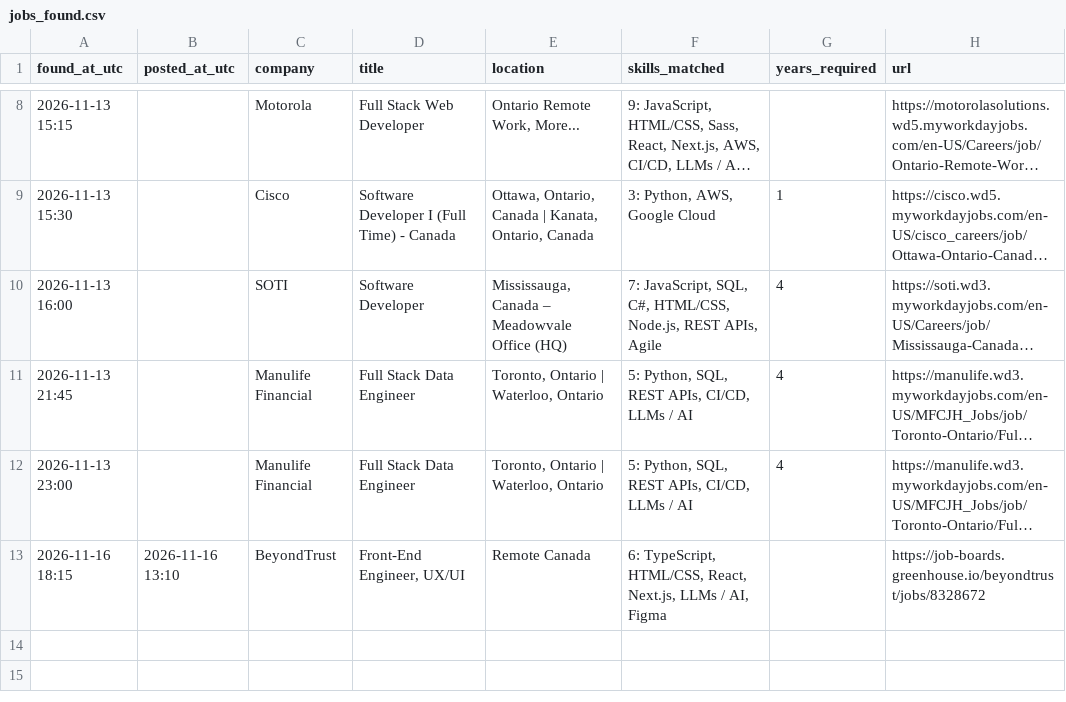
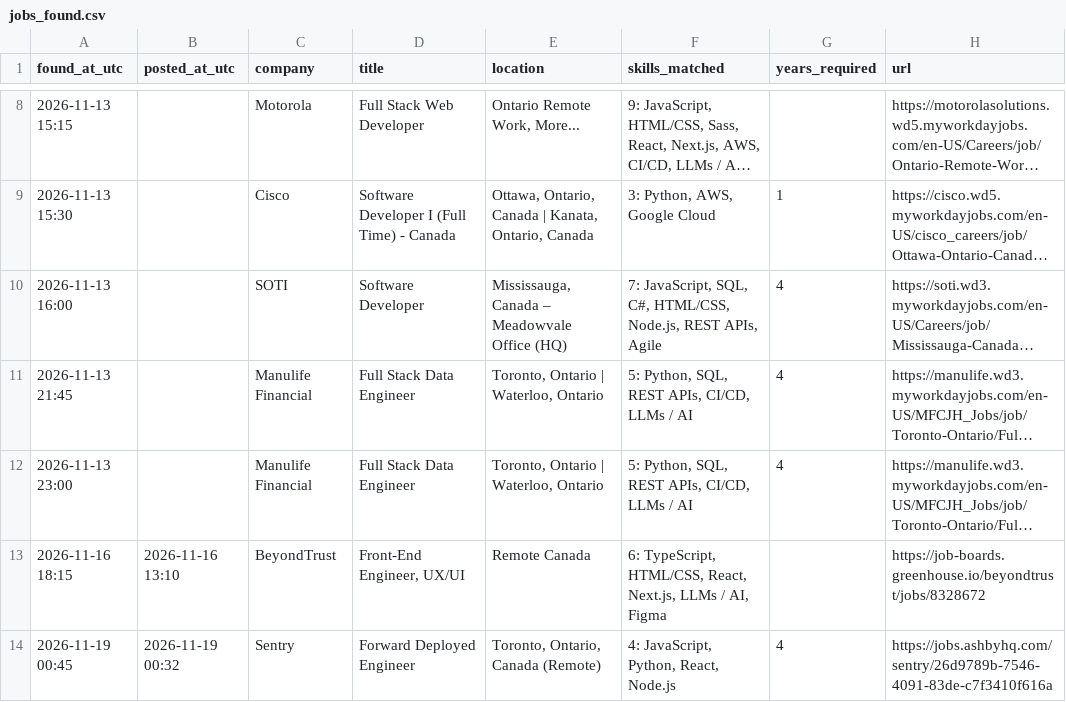
Before and after one commit to JaydanZ/Job-Watcher, a CSV file: jobs_found.csv, drawn as a sheet; only a part is shown, gaps mark what is left out; long unchanged cells end in …; the diff names each change by its address in the sheet, - before the commit and + after, or states it on an @@ line.

```diff
--- a/jobs_found.csv
+++ b/jobs_found.csv
+row 14: 2026-11-19 00:45 | 2026-11-19 00:32 | Sentry | Forward Deployed Engineer | Toronto, Ontario, Canada (Remote) | 4: JavaScript, Python, React, Node.js | 4 | https://jobs.ashbyhq.com/sentry/26d9789b-7546-4091-83de-c7f3410f616a
```
Also changed, not shown: 1 other file.
